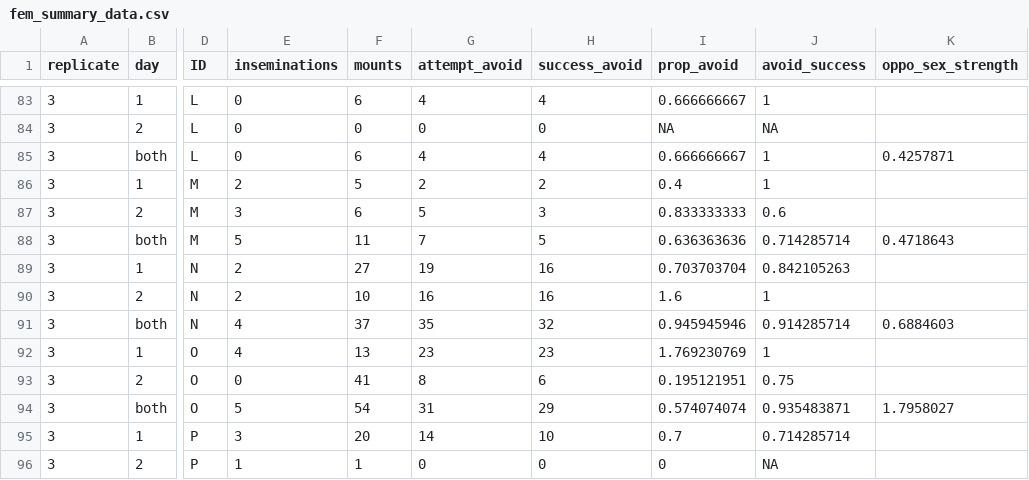
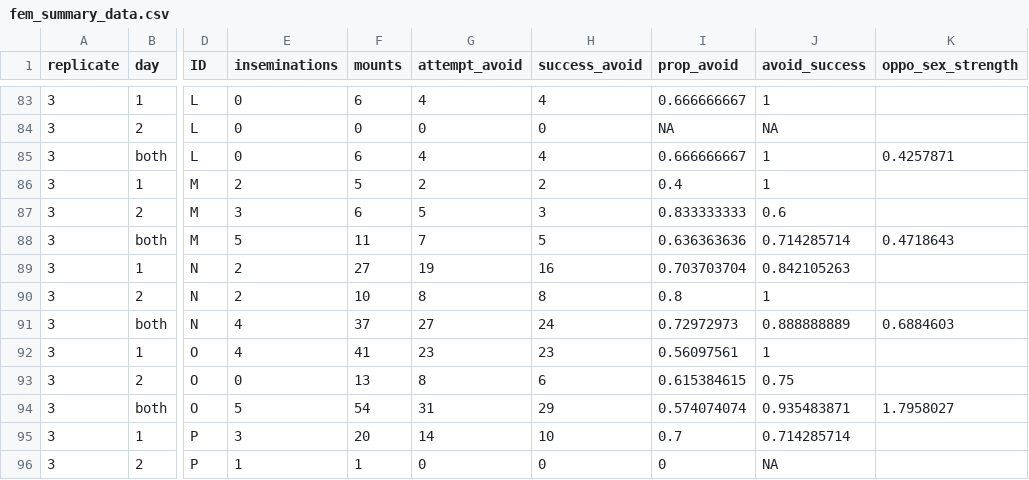
Before and after one commit to janyan33/bb_soc_exp, a CSV file: females/data/fem_summary_data.csv, drawn as a sheet; only a part is shown, gaps mark what is left out; the diff names each change by its address in the sheet, - before the commit and + after, or states it on an @@ line.

Commit message:
Fixed a small typo in R3 of the female data. None of the results are impacted.

```diff
--- a/females/data/fem_summary_data.csv
+++ b/females/data/fem_summary_data.csv
-G90 (attempt_avoid): 16
+G90 (attempt_avoid): 8
-H90 (success_avoid): 16
+H90 (success_avoid): 8
-I90 (prop_avoid): 1.6
+I90 (prop_avoid): 0.8
-G91 (attempt_avoid): 35
+G91 (attempt_avoid): 27
-H91 (success_avoid): 32
+H91 (success_avoid): 24
-I91 (prop_avoid): 0.945945946
+I91 (prop_avoid): 0.72972973
-J91 (avoid_success): 0.914285714
+J91 (avoid_success): 0.888888889
-F92 (mounts): 13
+F92 (mounts): 41
-I92 (prop_avoid): 1.769230769
+I92 (prop_avoid): 0.56097561
-F93 (mounts): 41
+F93 (mounts): 13
-I93 (prop_avoid): 0.195121951
+I93 (prop_avoid): 0.615384615
```
Also changed, not shown: 1 other file.
